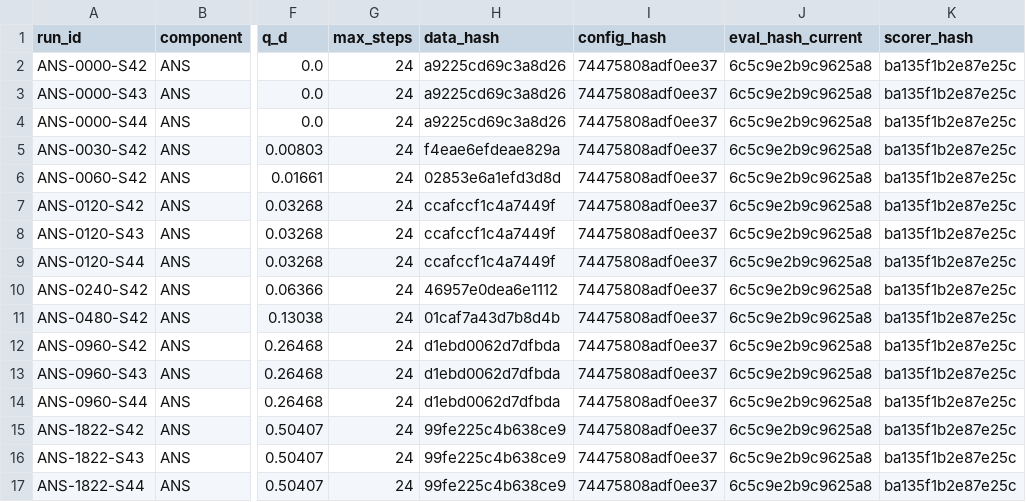
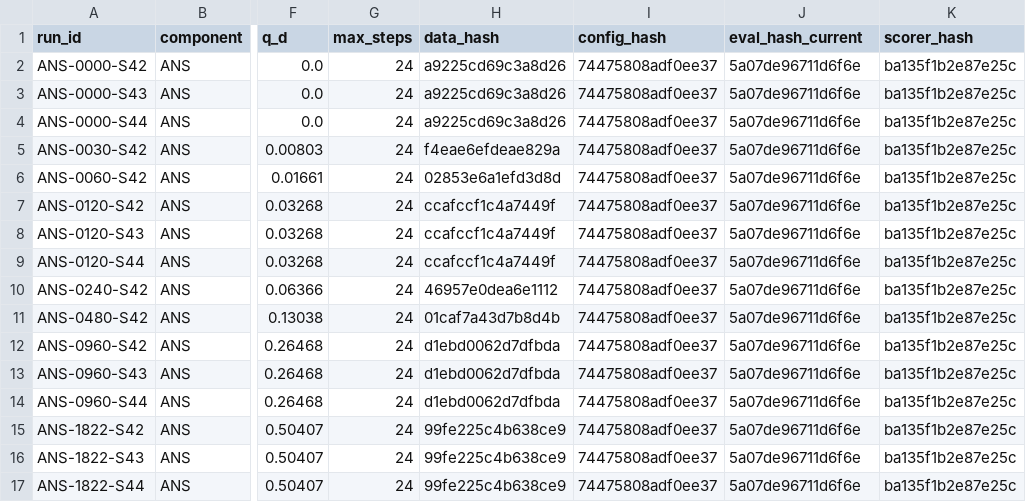
Before and after one commit to xingweiqu/atomic-repair-sft, a CSV file: prescription/lawv1/RUN_MATRIX_ANS.csv, drawn as a sheet; only a part is shown, gaps mark what is left out; the diff names each change by its address in the sheet, - before the commit and + after, or states it on an @@ line.

```diff
--- a/prescription/lawv1/RUN_MATRIX_ANS.csv
+++ b/prescription/lawv1/RUN_MATRIX_ANS.csv
-J2:J17 (eval_hash_current): 6c5c9e2b9c9625a8
+J2:J17 (eval_hash_current): 5a07de96711d6f6e
```
Also changed, not shown: 1 other file.
